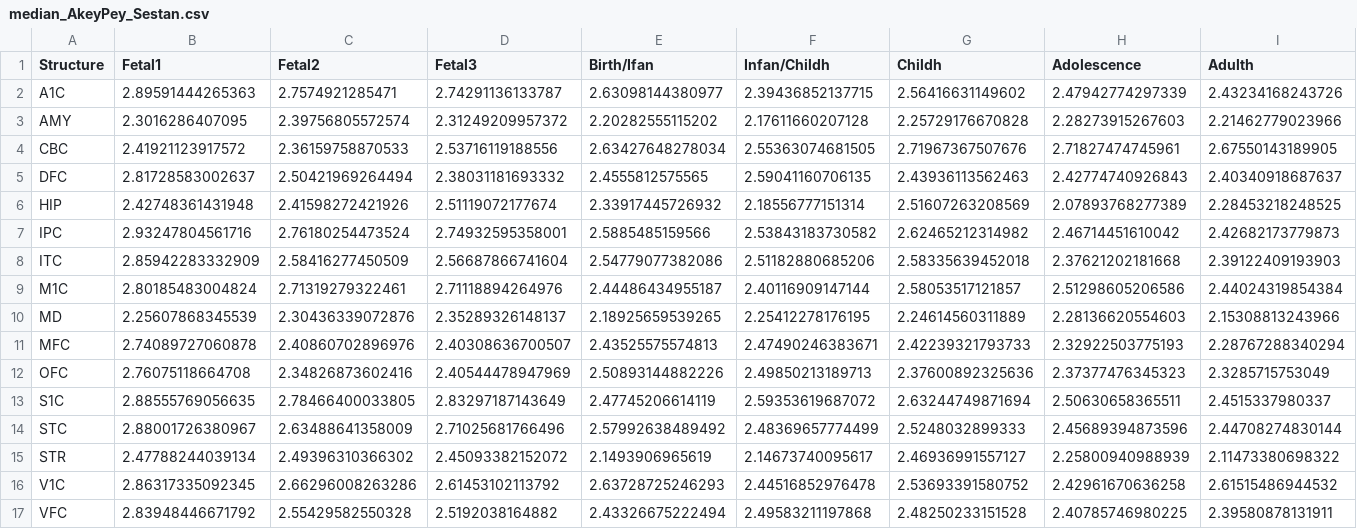
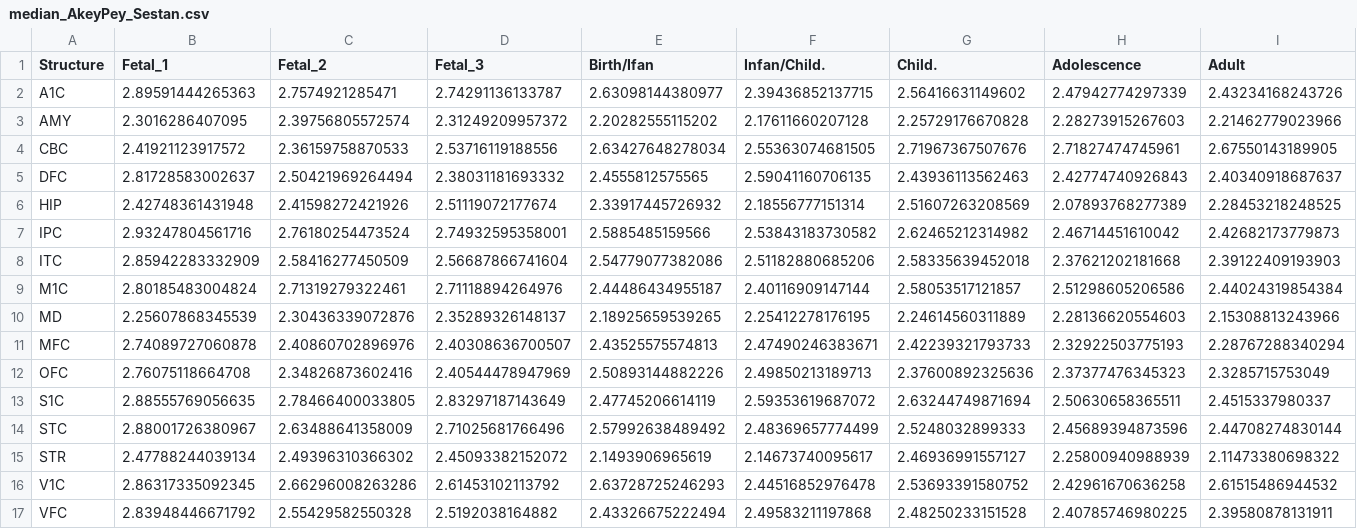
Before and after one commit to jjaa-mp/desertsHomo, a CSV file: 1.data/median_tables/median_AkeyPey_Sestan.csv, drawn as a sheet.

```diff
--- a/1.data/median_tables/median_AkeyPey_Sestan.csv
+++ b/1.data/median_tables/median_AkeyPey_Sestan.csv
@@ -1,2 +1,2 @@
-"Structure","Fetal1","Fetal2","Fetal3","Birth/Ifan","Infan/Childh","Childh","Adolescence","Adulth"
+"Structure","Fetal_1","Fetal_2","Fetal_3","Birth/Ifan","Infan/Child.","Child.","Adolescence","Adult"
 "A1C",2.89591444265363,2.7574921285471,2.74291136133787,2.63098144380977,2.39436852137715,2.56416631149602,2.47942774297339,2.43234168243726
```
Also changed, not shown: 1.data/median_tables/median_Akey_Sestan.csv, 5 other files.
